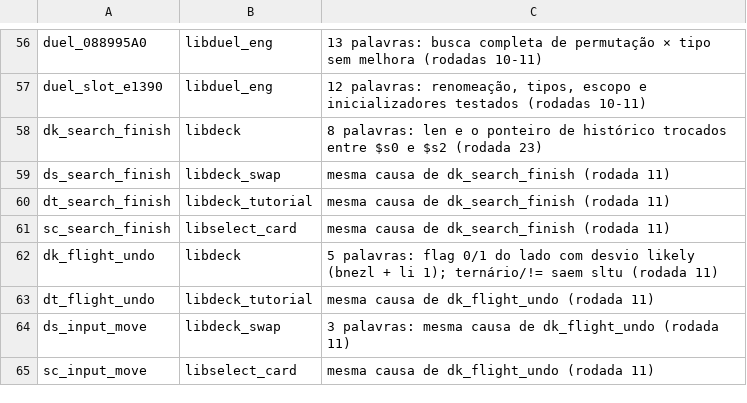
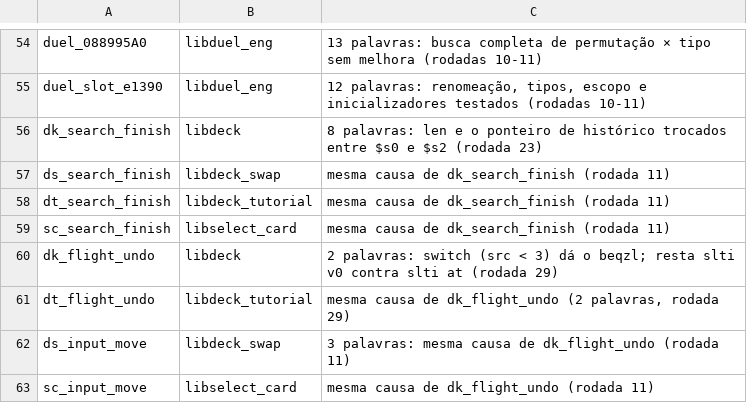
Before and after one commit to thiago-cipitelli/tagforce-decomp, a TSV file: docs/matching_skip.tsv, drawn as a sheet; only a part is shown, gaps mark what is left out; the diff covers the shown part only.

Commit message:
Rodada 29 (entradas do skip com até 30 palavras, 5 agentes Opus): 15 funções batendo — *_draw_digits (6 cópias), dd_fx_lines_update, dd_trail_update, fface_free, fld_map_walkable, duel_card_fits_zone, extdata_verify, ehf_cmd_matrix_slot, st_mail_find, tfd_main_text; melhoras: dk/dt_flight_undo 5 -> 2, shop_open_layout 4 -> 2, dl_tex_image 29 -> 23; técnicas: #pragma opt_unroll_loops off por função, local explícito + opt_propagation off, cópia tardia do parâmetro por ponteiro volatile, parâmetro void * com cópia tipada, goto para o bloco final compartilhado, contador de outro laço reaproveitado; ByteMatch 91,2% código, 97,3% fuzzy (10598/11039); skip 139

```diff
--- a/docs/matching_skip.tsv
+++ b/docs/matching_skip.tsv
@@ -61,4 +59,4 @@ dt_search_finish	libdeck_tutorial	mesma causa de dk_search_finish (rodada 11)
 sc_search_finish	libselect_card	mesma causa de dk_search_finish (rodada 11)
-dk_flight_undo	libdeck	5 palavras: flag 0/1 do lado com desvio likely (bnezl + li 1); ternário/!= saem sltu (rodada 11)
-dt_flight_undo	libdeck_tutorial	mesma causa de dk_flight_undo (rodada 11)
+dk_flight_undo	libdeck	2 palavras: switch (src < 3) dá o beqzl; resta slti v0 contra slti at (rodada 29)
+dt_flight_undo	libdeck_tutorial	mesma causa de dk_flight_undo (2 palavras, rodada 29)
 ds_input_move	libdeck_swap	3 palavras: mesma causa de dk_flight_undo (rodada 11)
```
Also changed, not shown: 15 removed rows and 3 edited cells elsewhere in this file, 2 other files.
